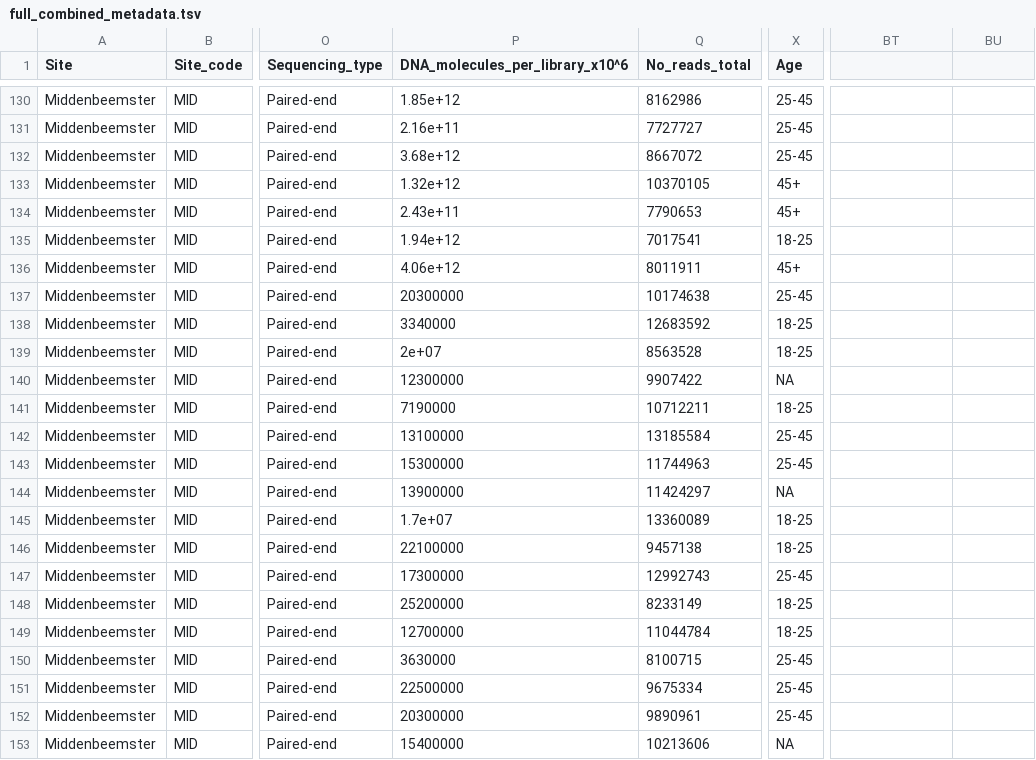
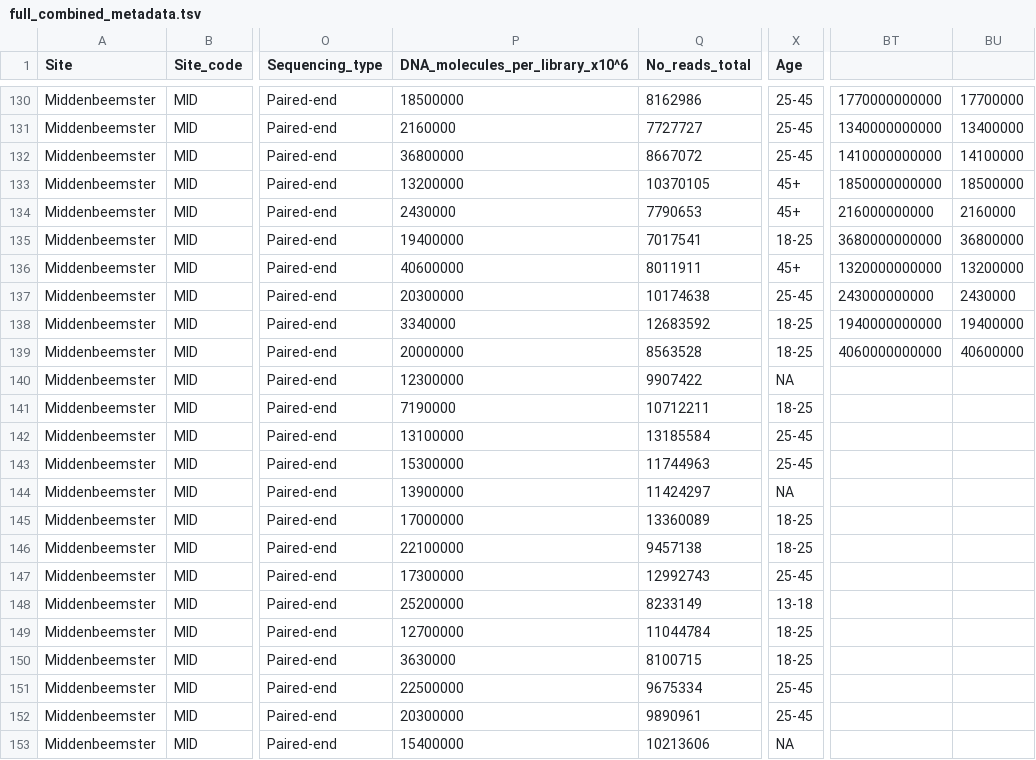
Before and after one commit to ivelsko/smoking_calculus, a TSV file: 00-documentation.backup/full_combined_metadata.tsv, drawn as a sheet; only a part is shown, gaps mark what is left out; the diff covers the shown part only; the diff names each change by its address in the sheet, - before the commit and + after, or states it on an @@ line.

```diff
--- a/00-documentation.backup/full_combined_metadata.tsv
+++ b/00-documentation.backup/full_combined_metadata.tsv
-P130 (DNA_molecules_per_library_x10^6): 1.85e+12
+P130 (DNA_molecules_per_library_x10^6): 18500000
-BT130: (empty)
+BT130: 1770000000000
-BU130: (empty)
+BU130: 17700000
-P131 (DNA_molecules_per_library_x10^6): 2.16e+11
+P131 (DNA_molecules_per_library_x10^6): 2160000
-BT131: (empty)
+BT131: 1340000000000
-BU131: (empty)
+BU131: 13400000
-P132 (DNA_molecules_per_library_x10^6): 3.68e+12
+P132 (DNA_molecules_per_library_x10^6): 36800000
-BT132: (empty)
+BT132: 1410000000000
-BU132: (empty)
+BU132: 14100000
-P133 (DNA_molecules_per_library_x10^6): 1.32e+12
+P133 (DNA_molecules_per_library_x10^6): 13200000
-BT133: (empty)
+BT133: 1850000000000
-BU133: (empty)
+BU133: 18500000
-P134 (DNA_molecules_per_library_x10^6): 2.43e+11
+P134 (DNA_molecules_per_library_x10^6): 2430000
-BT134: (empty)
+BT134: 216000000000
-BU134: (empty)
+BU134: 2160000
-P135 (DNA_molecules_per_library_x10^6): 1.94e+12
+P135 (DNA_molecules_per_library_x10^6): 19400000
-BT135: (empty)
+BT135: 3680000000000
-BU135: (empty)
+BU135: 36800000
-P136 (DNA_molecules_per_library_x10^6): 4.06e+12
+P136 (DNA_molecules_per_library_x10^6): 40600000
-BT136: (empty)
+BT136: 1320000000000
-BU136: (empty)
+BU136: 13200000
-BT137: (empty)
+BT137: 243000000000
-BU137: (empty)
+BU137: 2430000
-BT138: (empty)
+BT138: 1940000000000
-BU138: (empty)
+BU138: 19400000
-P139 (DNA_molecules_per_library_x10^6): 2e+07
+P139 (DNA_molecules_per_library_x10^6): 20000000
-BT139: (empty)
+BT139: 4060000000000
-BU139: (empty)
+BU139: 40600000
-P145 (DNA_molecules_per_library_x10^6): 1.7e+07
+P145 (DNA_molecules_per_library_x10^6): 17000000
-X148 (Age): 18-25
+X148 (Age): 13-18
-X150 (Age): 25-45
+X150 (Age): 18-25
```
Also changed, not shown: 71 edited cells elsewhere in this file, 00-documentation.backup/MID_analysis_metadata.tsv, 6 other files.
